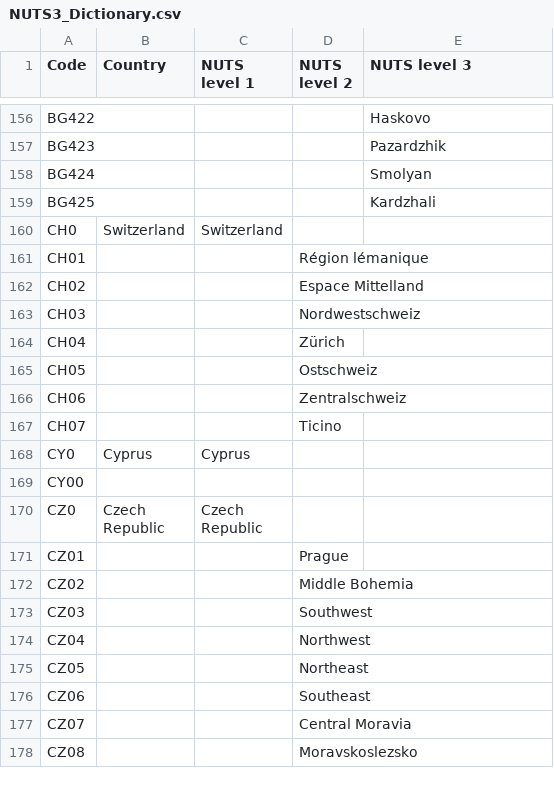
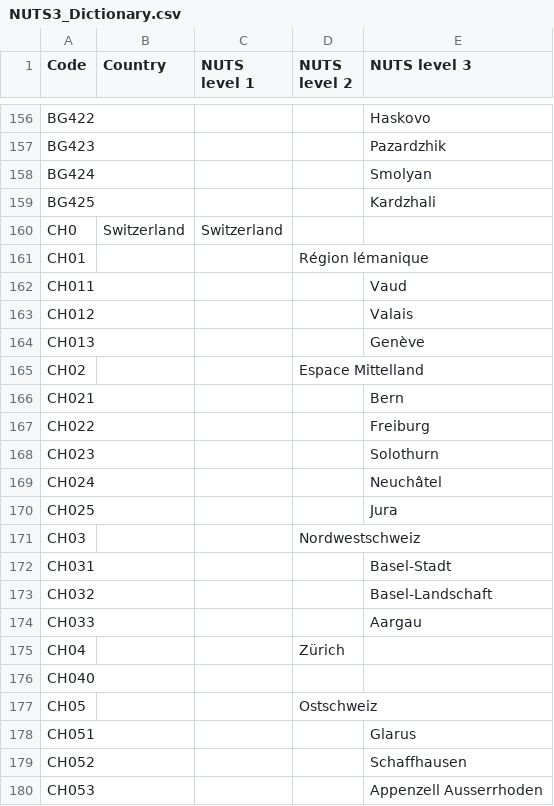
Before and after one commit to openENTRANCE/Model-linkage-Legacy, a CSV file: Region/NUTS3_Dictionary.csv, drawn as a sheet; only a part is shown, gaps mark what is left out; the shorter side is filled out with more unchanged rows; the diff covers the shown part only; the diff names each change by its address in the sheet, - before the commit and + after, or states it on an @@ line.

Commit message:
Update NUTS3_Dictionary.csv

```diff
--- a/Region/NUTS3_Dictionary.csv
+++ b/Region/NUTS3_Dictionary.csv
+row 162: CH011 |  |  |  | Vaud
+row 163: CH012 |  |  |  | Valais
+row 164: CH013 |  |  |  | Genève
+row 166: CH021 |  |  |  | Bern
+row 167: CH022 |  |  |  | Freiburg
+row 168: CH023 |  |  |  | Solothurn
+row 169: CH024 |  |  |  | Neuchâtel
+row 170: CH025 |  |  |  | Jura
+row 172: CH031 |  |  |  | Basel-Stadt
+row 173: CH032 |  |  |  | Basel-Landschaft
+row 174: CH033 |  |  |  | Aargau
+row 176: CH040
+row 178: CH051 |  |  |  | Glarus
+row 179: CH052 |  |  |  | Schaffhausen
+row 180: CH053 |  |  |  | Appenzell Ausserrhoden
```
Also changed, not shown: 16 added rows elsewhere in this file.
